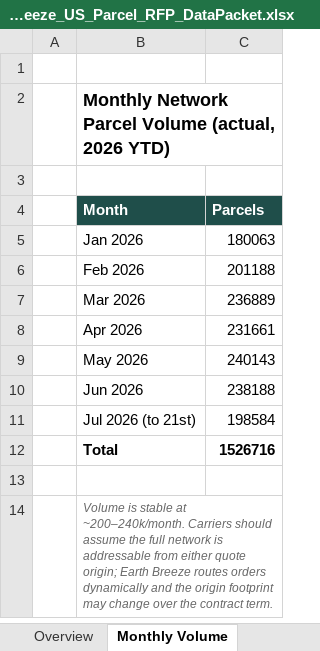
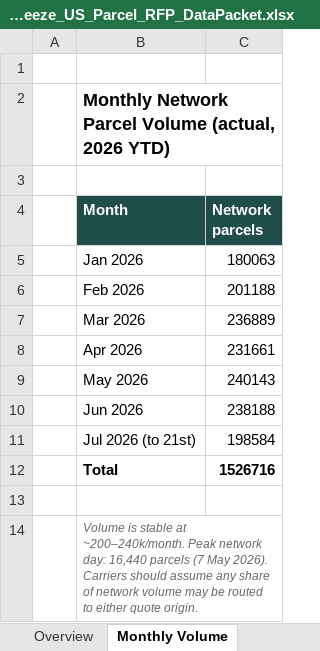
Before and after one commit to bensmith84-ops/helm-app, an Excel workbook: public/rfp/dl-k9x2w7q4/EarthBreeze_US_Parcel_RFP_DataPacket.xlsx, sheet Monthly Volume, drawn as a sheet; values as stored, in another font and other column widths than the file's, no borders; the diff names each change by its address in the sheet, - before the commit and + after, or states it on an @@ line.

Commit message:
feat(rfp): data packet v5 + RFP docx — origin-agnostic network-level geography, ZIP3 density, network carrier matrix; both-origin quote framing

```diff
--- a/public/rfp/dl-k9x2w7q4/EarthBreeze_US_Parcel_RFP_DataPacket.xlsx (sheet Monthly Volume)
+++ b/public/rfp/dl-k9x2w7q4/EarthBreeze_US_Parcel_RFP_DataPacket.xlsx (sheet Monthly Volume)
-C4: Parcels
+C4: Network parcels
-B14 (Month): …at ~200–240k/month. Carriers should assume the full network is addressable from either quote origin; Earth Breeze routes orders dynamically and the origin footprint may change over the contract term.
+B14 (Month): …at ~200–240k/month. Peak network day: 16,440 parcels (7 May 2026). Carriers should assume any share of network volume may be routed to either quote origin.
```
Also changed, not shown: sheet ZIP3 Detail, sheet Carrier & Service Mix, sheet Notes & Assumptions, sheet Overview, sheet Geography — Network, other sheet tabs, formulas that keep their value, 1 other file.
